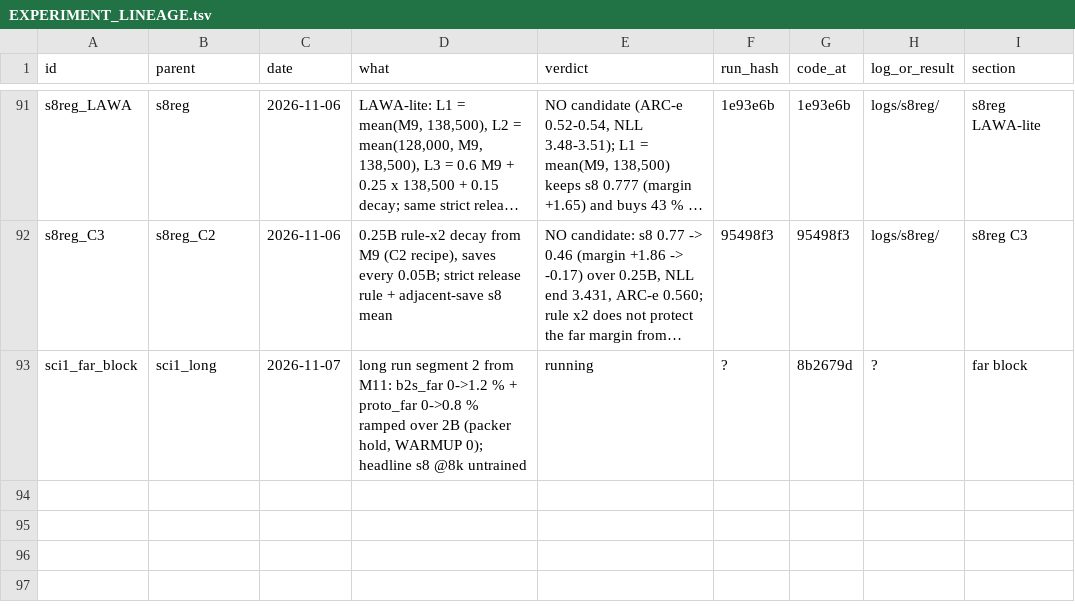
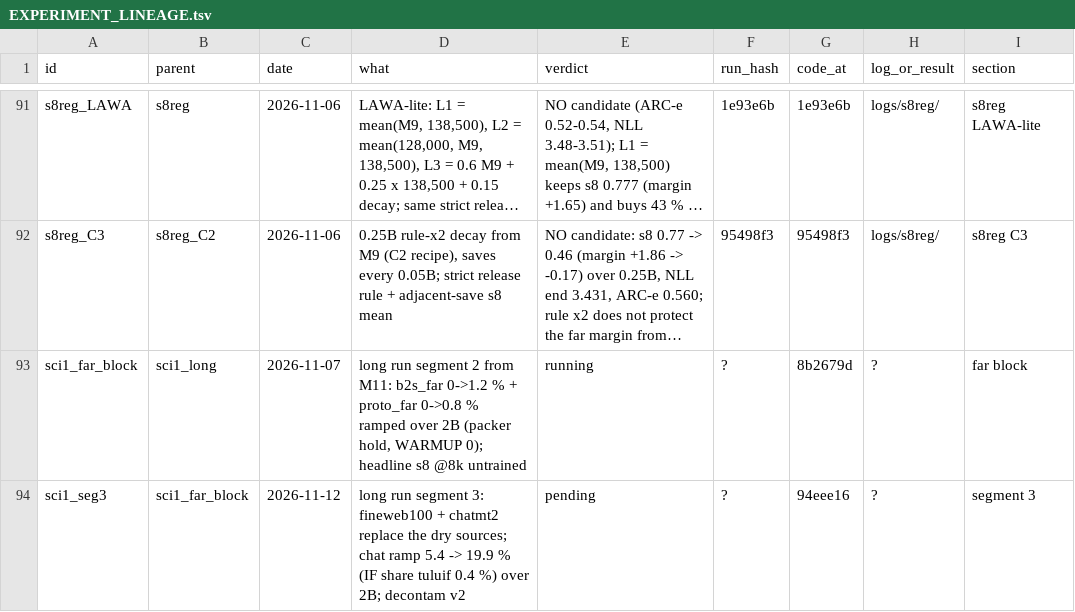
Before and after one commit to gowrav-vishwakarma/qllm2, a TSV file: v13_sempty/EXPERIMENT_LINEAGE.tsv, drawn as a sheet; only a part is shown, gaps mark what is left out; long unchanged cells end in …; the diff names each change by its address in the sheet, - before the commit and + after, or states it on an @@ line.

Commit message:
segment 3 pre-registered: fineweb100 + chatmt2 replace the dry sources, chat ramp 5.4 -> 19.9 % over 2B (R7-sized; IF share tuluif 0.4 %), decontam v2; switch orchestrator (FROM=28b|344k, builds + sha-checks v2, stops segment 2's tmux sci1far); sci1_cont_chain DECONTAM_INDEX_C overridable (default v1 unchanged). bash -n checked

```diff
--- a/v13_sempty/EXPERIMENT_LINEAGE.tsv
+++ b/v13_sempty/EXPERIMENT_LINEAGE.tsv
+row 94: sci1_seg3 | sci1_far_block | 2026-11-12 | long run segment 3: fineweb100 + chatmt2 replace the dry sources; chat ramp 5.4 -> 19.9 % (IF share tuluif 0.4 %) over 2B; decontam v2 | pending | ? | 94eee16 | ? | segment 3
```
Also changed, not shown: 5 other files.
